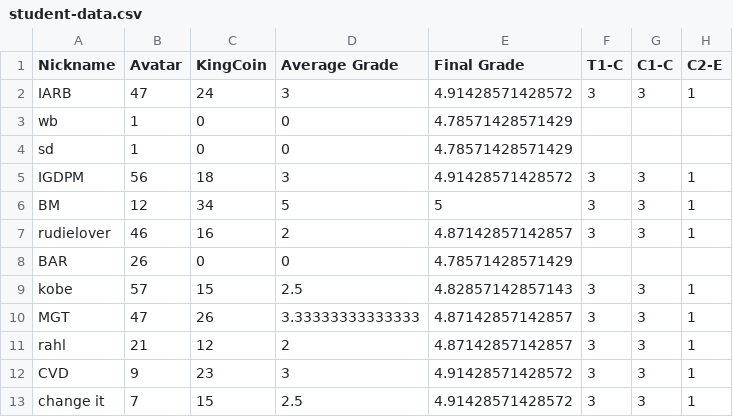
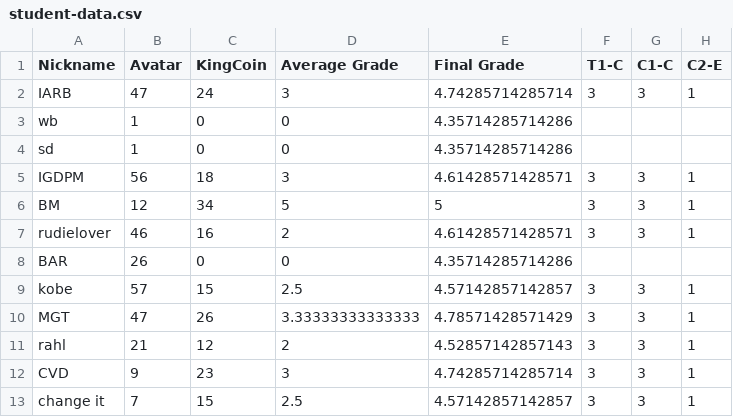
Before and after one commit to multixrulz/mr, a CSV file: 8-tech/t2/status/student-data.csv, drawn as a sheet; only a part is shown; the diff names each change by its address in the sheet, - before the commit and + after, or states it on an @@ line.

```diff
--- a/8-tech/t2/status/student-data.csv
+++ b/8-tech/t2/status/student-data.csv
-E2 (Final Grade): 4.91428571428572
+E2 (Final Grade): 4.74285714285714
-E3:E4 (Final Grade): 4.78571428571429
+E3:E4 (Final Grade): 4.35714285714286
-E5 (Final Grade): 4.91428571428572
+E5 (Final Grade): 4.61428571428571
-E7 (Final Grade): 4.87142857142857
+E7 (Final Grade): 4.61428571428571
-E8 (Final Grade): 4.78571428571429
+E8 (Final Grade): 4.35714285714286
-E9 (Final Grade): 4.82857142857143
+E9 (Final Grade): 4.57142857142857
-E10 (Final Grade): 4.87142857142857
+E10 (Final Grade): 4.78571428571429
-E11 (Final Grade): 4.87142857142857
+E11 (Final Grade): 4.52857142857143
-E12 (Final Grade): 4.91428571428572
+E12 (Final Grade): 4.74285714285714
-E13 (Final Grade): 4.91428571428572
+E13 (Final Grade): 4.57142857142857
```
Also changed, not shown: 910b-sci/energy/status/student-data.csv, 9y-sci/energy/status/student-data.csv, 2 other files.
